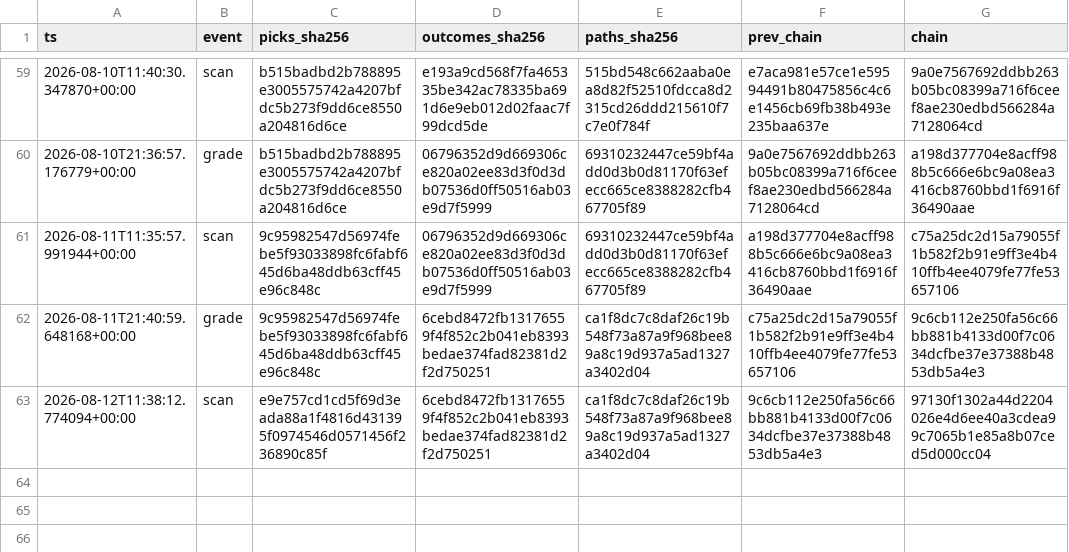
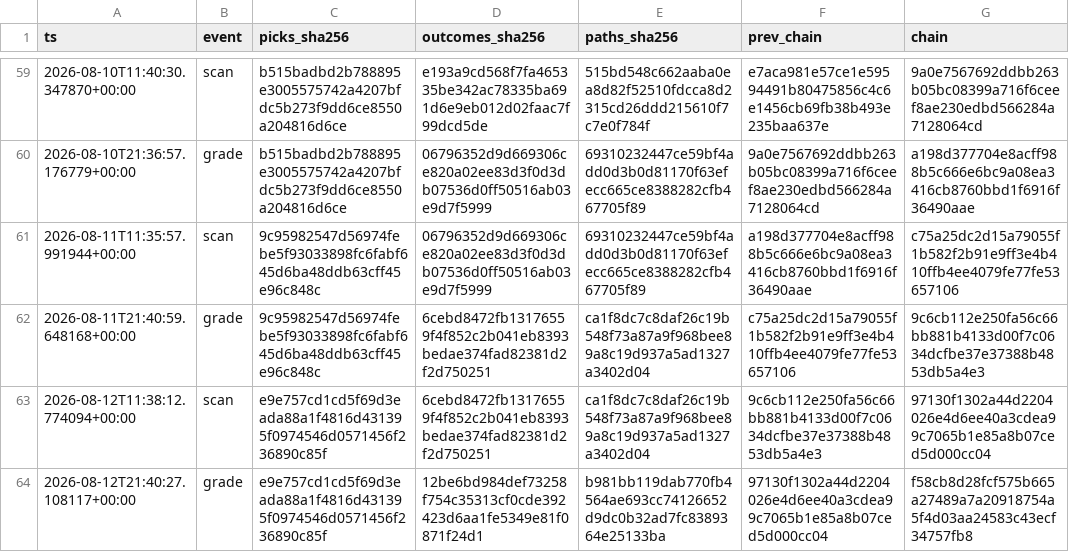
Before and after one commit to joshldavis/ThePickLog, a CSV file: integrity_ledger.csv, drawn as a sheet; only a part is shown, gaps mark what is left out; the diff names each change by its address in the sheet, - before the commit and + after, or states it on an @@ line.

```diff
--- a/integrity_ledger.csv
+++ b/integrity_ledger.csv
+row 64: 2026-08-12T21:40:27.108117+00:00 | grade | e9e757cd1cd5f69d3eada88a1f4816d431395f0974546d0571456f236890c85f | 12be6bd984def73258f754c35313cf0cde392423d6aa1fe5349e81f0871f24d1 | b981bb119dab770fb4564ae693cc74126652d9dc0b32ad7fc8389364e25133ba | 97130f1302a44d2204026e4d6ee40a3cdea99c7065b1e85a8b07ced5d000cc04 | f58cb8d28fcf575b665a27489a7a20918754a5f4d03aa24583c43ecf34757fb8
```
Also changed, not shown: control_outcomes.csv, experiments/EXP03-MACD-outcomes.csv, 8 other files.
